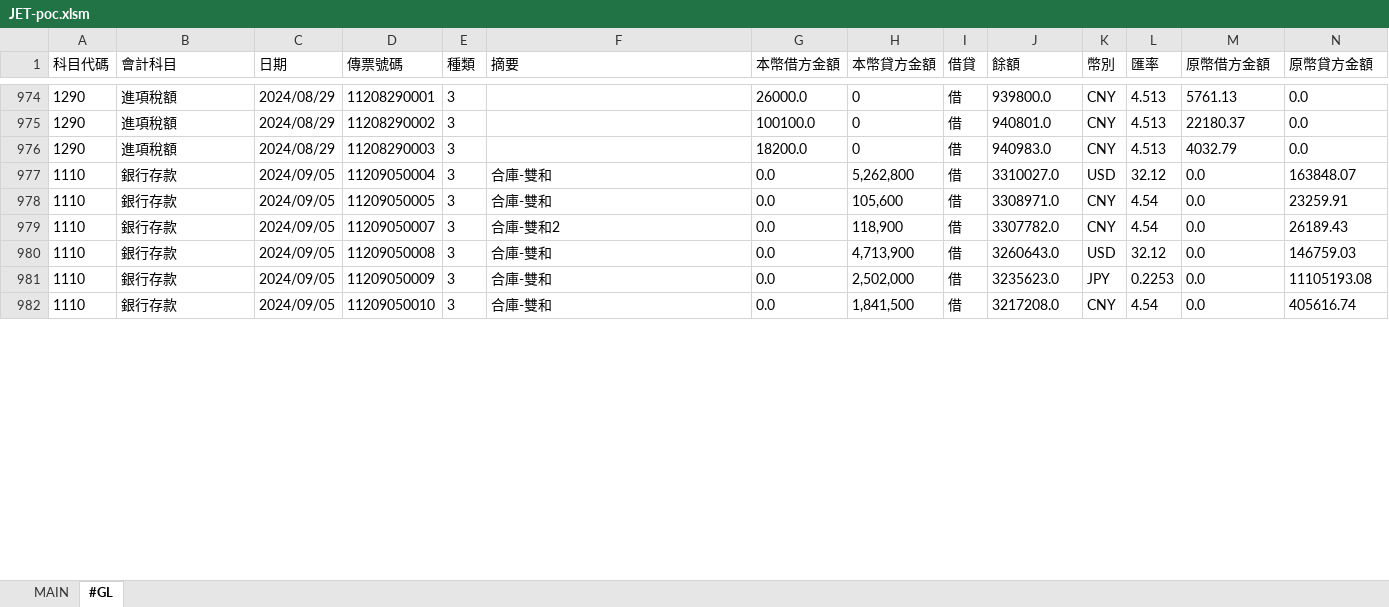
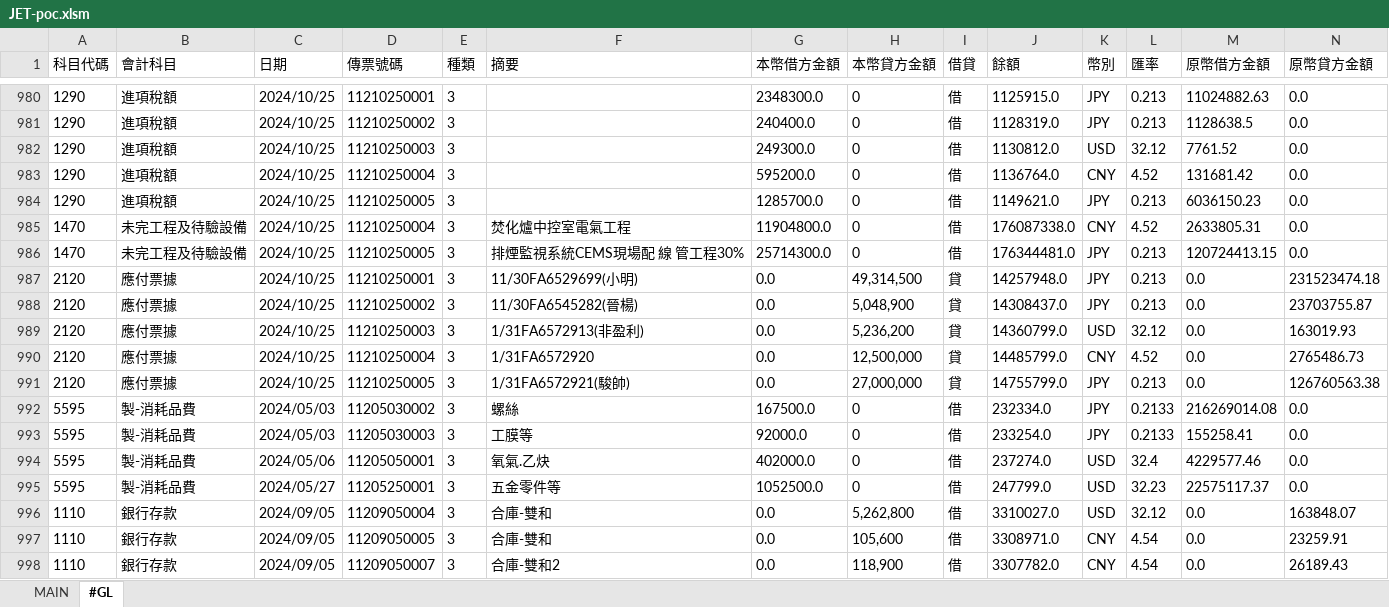
Before and after one commit to musiclord/jet-vba, an Excel workbook: poc/JET-poc.xlsm, sheet #GL, drawn as a sheet; only a part is shown, gaps mark what is left out; the shorter side is filled out with more unchanged rows; values as stored, in another font and other column widths than the file's, no borders; addresses are those after the commit; the diff covers the shown part only; the diff names each change by its address in the sheet, - before the commit and + after, or states it on an @@ line.

```diff
--- a/poc/JET-poc.xlsm (sheet #GL)
+++ b/poc/JET-poc.xlsm (sheet #GL)
-C980:C981 (日期): 2024/08/29
+C980:C981 (日期): 2024/10/25
-D980 (傳票號碼): 11208290001
+D980 (傳票號碼): 11210250001
-G980 (本幣借方金額): 26000.0
+G980 (本幣借方金額): 2348300.0
-J980 (餘額): 939800.0
+J980 (餘額): 1125915.0
-K980:K981 (幣別): CNY
+K980:K981 (幣別): JPY
-L980:L981 (匯率): 4.513
+L980:L981 (匯率): 0.213
-M980 (原幣借方金額): 5761.13
+M980 (原幣借方金額): 11024882.63
-D981 (傳票號碼): 11208290002
+D981 (傳票號碼): 11210250002
-G981 (本幣借方金額): 100100.0
+G981 (本幣借方金額): 240400.0
-J981 (餘額): 940801.0
+J981 (餘額): 1128319.0
-M981 (原幣借方金額): 22180.37
+M981 (原幣借方金額): 1128638.5
+row 982: 1290 | 進項稅額 | 2024/10/25 | 11210250003 | 3 |  | 249300.0 | 0 | 借 | 1130812.0 | USD | 32.12 | 7761.52 | 0.0
-C983 (日期): 2024/08/29
+C983 (日期): 2024/10/25
-D983 (傳票號碼): 11208290003
+D983 (傳票號碼): 11210250004
-G983 (本幣借方金額): 18200.0
+G983 (本幣借方金額): 595200.0
-J983 (餘額): 940983.0
+J983 (餘額): 1136764.0
-L983 (匯率): 4.513
+L983 (匯率): 4.52
-M983 (原幣借方金額): 4032.79
+M983 (原幣借方金額): 131681.42
+row 984: 1290 | 進項稅額 | 2024/10/25 | 11210250005 | 3 |  | 1285700.0 | 0 | 借 | 1149621.0 | JPY | 0.213 | 6036150.23 | 0.0
+row 985: 1470 | 未完工程及待驗設備 | 2024/10/25 | 11210250004 | 3 | 焚化爐中控室電氣工程 | 11904800.0 | 0 | 借 | 176087338.0 | CNY | 4.52 | 2633805.31 | 0.0
+row 986: 1470 | 未完工程及待驗設備 | 2024/10/25 | 11210250005 | 3 | 排煙監視系統CEMS現場配 線 管工程30% | 25714300.0 | 0 | 借 | 176344481.0 | JPY | 0.213 | 120724413.15 | 0.0
+row 987: 2120 | 應付票據 | 2024/10/25 | 11210250001 | 3 | 11/30FA6529699(小明) | 0.0 | 49,314,500 | 貸 | 14257948.0 | JPY | 0.213 | 0.0 | 231523474.18
+row 988: 2120 | 應付票據 | 2024/10/25 | 11210250002 | 3 | 11/30FA6545282(晉楊) | 0.0 | 5,048,900 | 貸 | 14308437.0 | JPY | 0.213 | 0.0 | 23703755.87
+row 989: 2120 | 應付票據 | 2024/10/25 | 11210250003 | 3 | 1/31FA6572913(非盈利) | 0.0 | 5,236,200 | 貸 | 14360799.0 | USD | 32.12 | 0.0 | 163019.93
+row 990: 2120 | 應付票據 | 2024/10/25 | 11210250004 | 3 | 1/31FA6572920 | 0.0 | 12,500,000 | 貸 | 14485799.0 | CNY | 4.52 | 0.0 | 2765486.73
+row 991: 2120 | 應付票據 | 2024/10/25 | 11210250005 | 3 | 1/31FA6572921(駿帥) | 0.0 | 27,000,000 | 貸 | 14755799.0 | JPY | 0.213 | 0.0 | 126760563.38
+row 992: 5595 | 製-消耗品費 | 2024/05/03 | 11205030002 | 3 | 螺絲 | 167500.0 | 0 | 借 | 232334.0 | JPY | 0.2133 | 216269014.08 | 0.0
+row 993: 5595 | 製-消耗品費 | 2024/05/03 | 11205030003 | 3 | 工膜等 | 92000.0 | 0 | 借 | 233254.0 | JPY | 0.2133 | 155258.41 | 0.0
+row 994: 5595 | 製-消耗品費 | 2024/05/06 | 11205050001 | 3 | 氧氣.乙炔 | 402000.0 | 0 | 借 | 237274.0 | USD | 32.4 | 4229577.46 | 0.0
+row 995: 5595 | 製-消耗品費 | 2024/05/27 | 11205250001 | 3 | 五金零件等 | 1052500.0 | 0 | 借 | 247799.0 | USD | 32.23 | 22575117.37 | 0.0
```
Also changed, not shown: 6 added rows, 19 removed rows, 195 moved rows and 24 edited cells elsewhere in this sheet, 12 other files.
